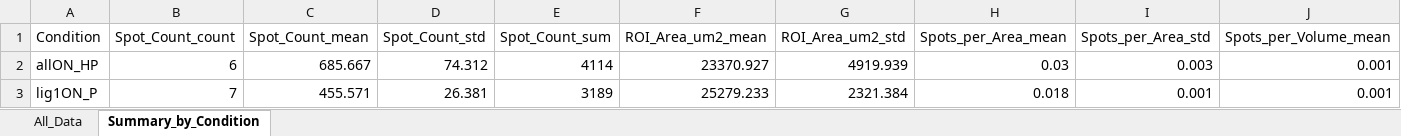
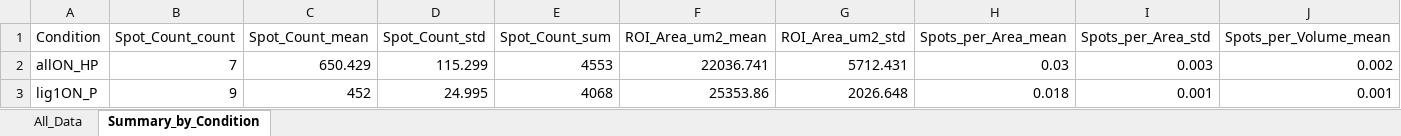
Before and after one commit to MisokralPanovic/nikon_cellpose_bags_spots, an Excel workbook: processed_data/nikon_cellpose_bags_spots_results.xlsx, sheet Summary_by_Condition, drawn as a sheet; only a part is shown; values as stored, in another font and other column widths than the file's, no borders; the diff names each change by its address in the sheet, - before the commit and + after, or states it on an @@ line.

```diff
--- a/processed_data/nikon_cellpose_bags_spots_results.xlsx (sheet Summary_by_Condition)
+++ b/processed_data/nikon_cellpose_bags_spots_results.xlsx (sheet Summary_by_Condition)
-B2 (Spot_Count_count): 6
+B2 (Spot_Count_count): 7
-C2 (Spot_Count_mean): 685.667
+C2 (Spot_Count_mean): 650.429
-D2 (Spot_Count_std): 74.312
+D2 (Spot_Count_std): 115.299
-E2 (Spot_Count_sum): 4114
+E2 (Spot_Count_sum): 4553
-F2 (ROI_Area_um2_mean): 23370.927
+F2 (ROI_Area_um2_mean): 22036.741
-G2 (ROI_Area_um2_std): 4919.939
+G2 (ROI_Area_um2_std): 5712.431
-J2 (Spots_per_Volume_mean): 0.001
+J2 (Spots_per_Volume_mean): 0.002
-B3 (Spot_Count_count): 7
+B3 (Spot_Count_count): 9
-C3 (Spot_Count_mean): 455.571
+C3 (Spot_Count_mean): 452
-D3 (Spot_Count_std): 26.381
+D3 (Spot_Count_std): 24.995
-E3 (Spot_Count_sum): 3189
+E3 (Spot_Count_sum): 4068
-F3 (ROI_Area_um2_mean): 25279.233
+F3 (ROI_Area_um2_mean): 25353.86
-G3 (ROI_Area_um2_std): 2321.384
+G3 (ROI_Area_um2_std): 2026.648
```
Also changed, not shown: sheet All_Data, 5 other files.
